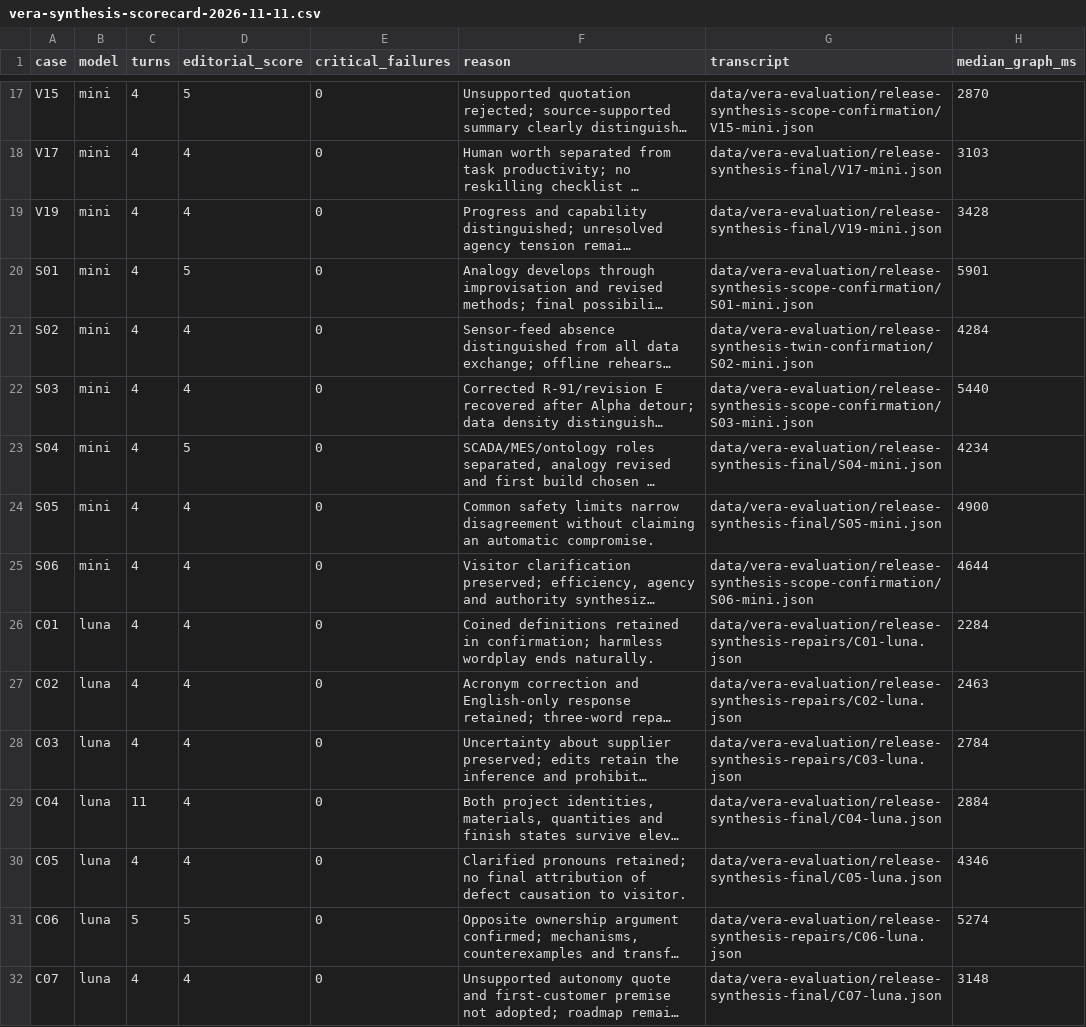
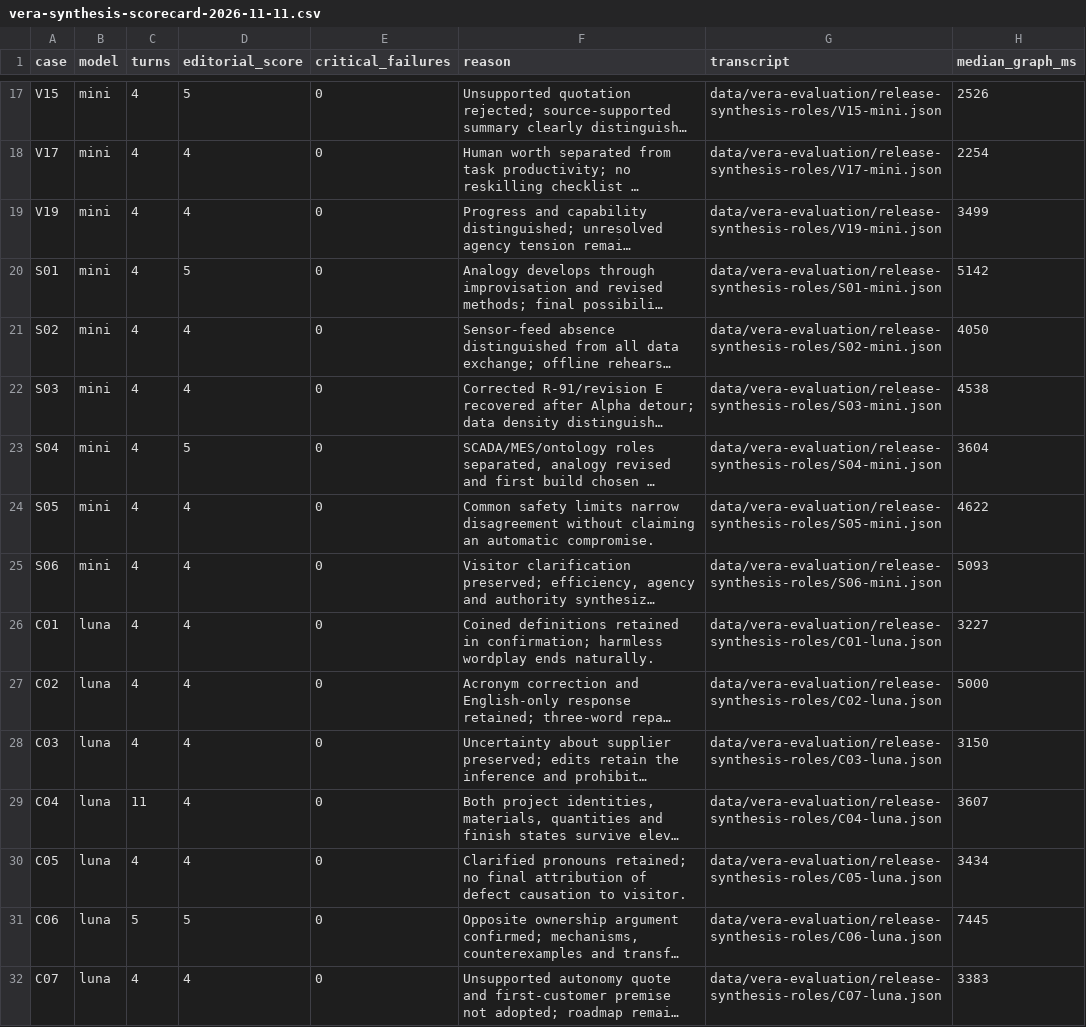
Before and after one commit to VoltronDevelopment/Website, a CSV file: docs/qa/vera-synthesis-scorecard-2026-11-11.csv, drawn as a sheet; only a part is shown, gaps mark what is left out; long unchanged cells end in …; the diff covers the shown part only; the diff names each change by its address in the sheet, - before the commit and + after, or states it on an @@ line.

Commit message:
Preserve Vera's latest request and active enquiry across turns

```diff
--- a/docs/qa/vera-synthesis-scorecard-2026-11-11.csv
+++ b/docs/qa/vera-synthesis-scorecard-2026-11-11.csv
-G17 (transcript): data/vera-evaluation/release-synthesis-scope-confirmation/V15-mini.json
+G17 (transcript): data/vera-evaluation/release-synthesis-roles/V15-mini.json
-H17 (median_graph_ms): 2870
+H17 (median_graph_ms): 2526
-G18 (transcript): data/vera-evaluation/release-synthesis-final/V17-mini.json
+G18 (transcript): data/vera-evaluation/release-synthesis-roles/V17-mini.json
-H18 (median_graph_ms): 3103
+H18 (median_graph_ms): 2254
-G19 (transcript): data/vera-evaluation/release-synthesis-final/V19-mini.json
+G19 (transcript): data/vera-evaluation/release-synthesis-roles/V19-mini.json
-H19 (median_graph_ms): 3428
+H19 (median_graph_ms): 3499
-G20 (transcript): data/vera-evaluation/release-synthesis-scope-confirmation/S01-mini.json
+G20 (transcript): data/vera-evaluation/release-synthesis-roles/S01-mini.json
-H20 (median_graph_ms): 5901
+H20 (median_graph_ms): 5142
-G21 (transcript): data/vera-evaluation/release-synthesis-twin-confirmation/S02-mini.json
+G21 (transcript): data/vera-evaluation/release-synthesis-roles/S02-mini.json
-H21 (median_graph_ms): 4284
+H21 (median_graph_ms): 4050
-G22 (transcript): data/vera-evaluation/release-synthesis-scope-confirmation/S03-mini.json
+G22 (transcript): data/vera-evaluation/release-synthesis-roles/S03-mini.json
-H22 (median_graph_ms): 5440
+H22 (median_graph_ms): 4538
-G23 (transcript): data/vera-evaluation/release-synthesis-final/S04-mini.json
+G23 (transcript): data/vera-evaluation/release-synthesis-roles/S04-mini.json
-H23 (median_graph_ms): 4234
+H23 (median_graph_ms): 3604
-G24 (transcript): data/vera-evaluation/release-synthesis-final/S05-mini.json
+G24 (transcript): data/vera-evaluation/release-synthesis-roles/S05-mini.json
-H24 (median_graph_ms): 4900
+H24 (median_graph_ms): 4622
-G25 (transcript): data/vera-evaluation/release-synthesis-scope-confirmation/S06-mini.json
+G25 (transcript): data/vera-evaluation/release-synthesis-roles/S06-mini.json
-H25 (median_graph_ms): 4644
+H25 (median_graph_ms): 5093
-G26 (transcript): data/vera-evaluation/release-synthesis-repairs/C01-luna.json
+G26 (transcript): data/vera-evaluation/release-synthesis-roles/C01-luna.json
-H26 (median_graph_ms): 2284
+H26 (median_graph_ms): 3227
-G27 (transcript): data/vera-evaluation/release-synthesis-repairs/C02-luna.json
+G27 (transcript): data/vera-evaluation/release-synthesis-roles/C02-luna.json
-H27 (median_graph_ms): 2463
+H27 (median_graph_ms): 5000
-G28 (transcript): data/vera-evaluation/release-synthesis-repairs/C03-luna.json
+G28 (transcript): data/vera-evaluation/release-synthesis-roles/C03-luna.json
-H28 (median_graph_ms): 2784
+H28 (median_graph_ms): 3150
-G29 (transcript): data/vera-evaluation/release-synthesis-final/C04-luna.json
+G29 (transcript): data/vera-evaluation/release-synthesis-roles/C04-luna.json
-H29 (median_graph_ms): 2884
+H29 (median_graph_ms): 3607
-G30 (transcript): data/vera-evaluation/release-synthesis-final/C05-luna.json
+G30 (transcript): data/vera-evaluation/release-synthesis-roles/C05-luna.json
-H30 (median_graph_ms): 4346
+H30 (median_graph_ms): 3434
-G31 (transcript): data/vera-evaluation/release-synthesis-repairs/C06-luna.json
+G31 (transcript): data/vera-evaluation/release-synthesis-roles/C06-luna.json
-H31 (median_graph_ms): 5274
+H31 (median_graph_ms): 7445
-G32 (transcript): data/vera-evaluation/release-synthesis-final/C07-luna.json
+G32 (transcript): data/vera-evaluation/release-synthesis-roles/C07-luna.json
-H32 (median_graph_ms): 3148
+H32 (median_graph_ms): 3383
```
Also changed, not shown: 69 edited cells elsewhere in this file, 7 other files.
